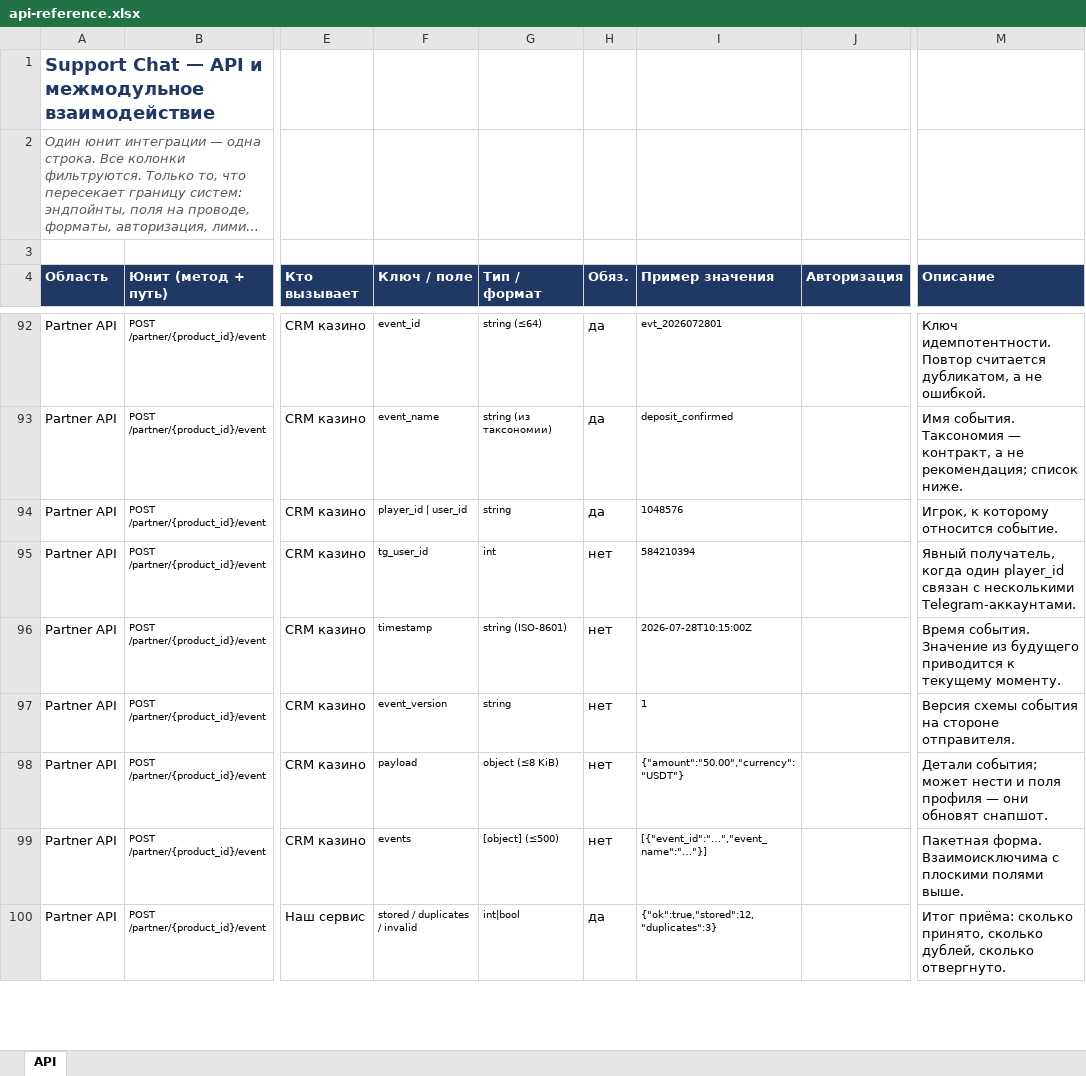
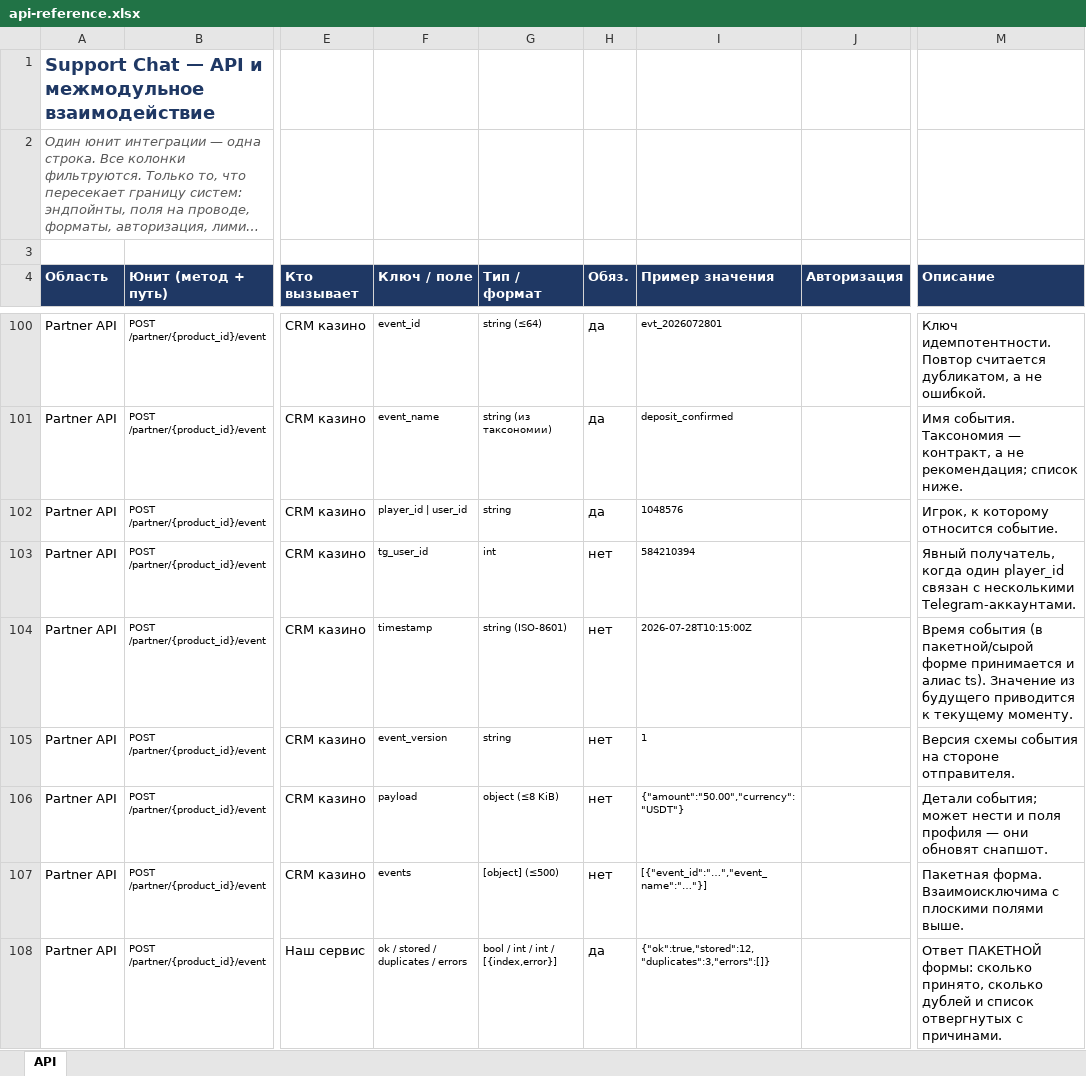
Before and after one commit to parasochka/support-chat, an Excel workbook: frontend/api-reference.xlsx, sheet API, drawn as a sheet; only a part is shown, gaps mark what is left out; long unchanged cells end in …; values as stored, in another font and other column widths than the file's, no borders; addresses are those after the commit; the diff covers the shown part only; the diff names each change by its address in the sheet, - before the commit and + after, or states it on an @@ line.

```diff
--- a/frontend/api-reference.xlsx (sheet API)
+++ b/frontend/api-reference.xlsx (sheet API)
-M104 (Описание): Время события. Значение из…
+M104 (Описание): Время события (в пакетной/сырой форме принимается и алиас ts). Значение из…
-F108 (Ключ / поле): stored / duplicates / invalid
+F108 (Ключ / поле): ok / stored / duplicates / errors
-G108 (Тип / формат): int|bool
+G108 (Тип / формат): bool / int / int / [{index,error}]
-I108 (Пример значения): {"ok":true,"stored":12,"duplicates":3}
+I108 (Пример значения): {"ok":true,"stored":12,"duplicates":3,"errors":[]}
-M108 (Описание): Итог приёма: сколько принято, сколько дублей, сколько отвергнуто.
+M108 (Описание): Ответ ПАКЕТНОЙ формы: сколько принято, сколько дублей и список отвергнутых с причинами.
```
Also changed, not shown: 13 added rows and 31 edited cells elsewhere in this sheet, 12 other files.
